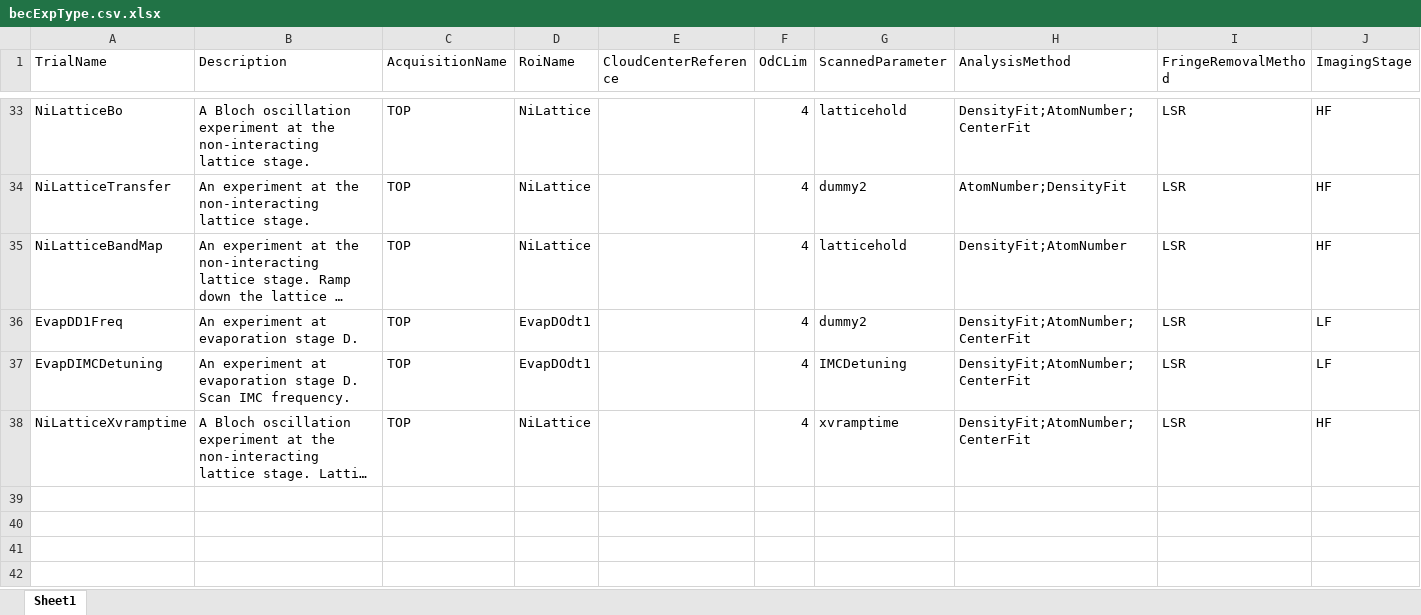
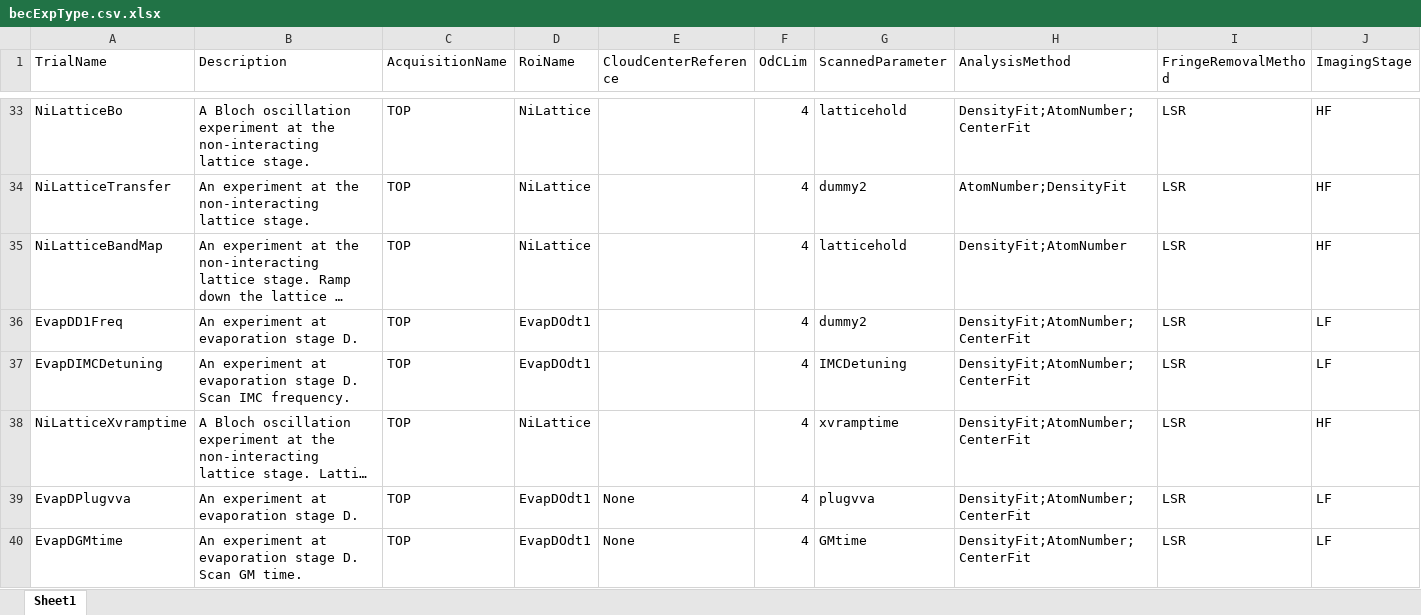
Before and after one commit to weldlabucsb/MuscleMuseum_Li, an Excel workbook: .config/becExpConfig/becExpType.csv.xlsx, sheet Sheet1, drawn as a sheet; only a part is shown, gaps mark what is left out; long unchanged cells end in …; values as stored, in another font and other column widths than the file's, no borders; rows hold the shown columns only; the diff covers the shown part only; the diff names each change by its address in the sheet, - before the commit and + after, or states it on an @@ line.

```diff
--- a/.config/becExpConfig/becExpType.csv.xlsx (sheet Sheet1)
+++ b/.config/becExpConfig/becExpType.csv.xlsx (sheet Sheet1)
+row 39: EvapDPlugvva | An experiment at evaporation stage D. | TOP | EvapDOdt1 | None | 4 | plugvva | DensityFit;AtomNumber;CenterFit | LSR | LF
+row 40: EvapDGMtime | An experiment at evaporation stage D. Scan GM time. | TOP | EvapDOdt1 | None | 4 | GMtime | DensityFit;AtomNumber;CenterFit | LSR | LF
```
Also changed, not shown: 1 added row and 3 edited cells elsewhere in this sheet, .config/acquisitionConfig/roi.csv.xlsx, .config/becExpConfig/parameterUnit.csv.xlsx.
